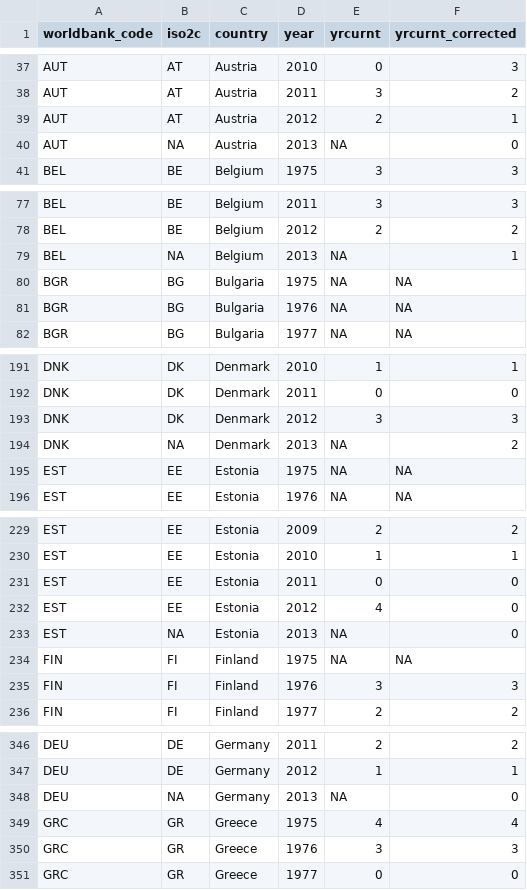
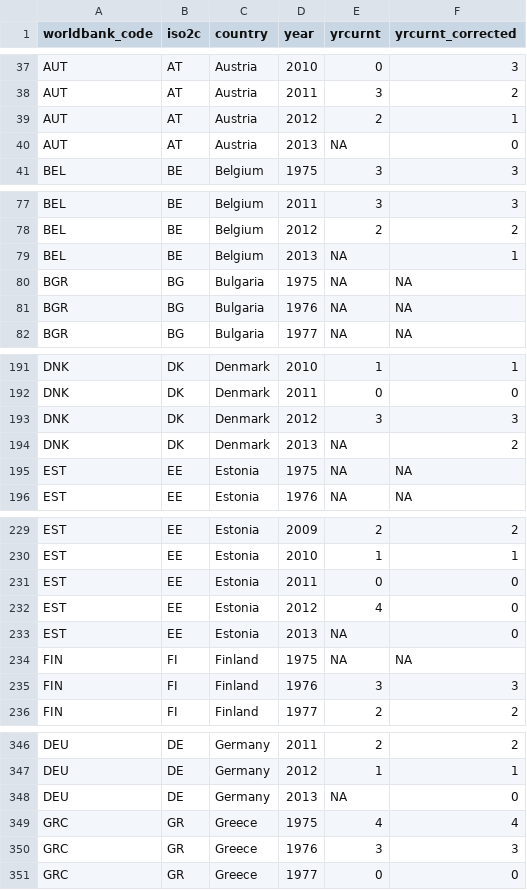
Before and after one commit to christophergandrud/yrcurnt_corrected, a CSV file: data/yrcurnt_original_corrected.csv, drawn as a sheet; only a part is shown, gaps mark what is left out; the diff covers the shown part only.

Commit message:
fill in missing iso2c codes

```diff
--- a/data/yrcurnt_original_corrected.csv
+++ b/data/yrcurnt_original_corrected.csv
@@ -39,3 +39,3 @@
 "AUT","AT","Austria",2012,2,1
-"AUT",NA,"Austria",2013,NA,0
+"AUT","AT","Austria",2013,NA,0
 "BEL","BE","Belgium",1975,3,3
@@ -78,3 +78,3 @@
 "BEL","BE","Belgium",2012,2,2
-"BEL",NA,"Belgium",2013,NA,1
+"BEL","BE","Belgium",2013,NA,1
 "BGR","BG","Bulgaria",1975,NA,NA
@@ -193,3 +193,3 @@
 "DNK","DK","Denmark",2012,3,3
-"DNK",NA,"Denmark",2013,NA,2
+"DNK","DK","Denmark",2013,NA,2
 "EST","EE","Estonia",1975,NA,NA
@@ -232,3 +232,3 @@
 "EST","EE","Estonia",2012,4,0
-"EST",NA,"Estonia",2013,NA,0
+"EST","EE","Estonia",2013,NA,0
 "FIN","FI","Finland",1975,NA,NA
@@ -347,3 +347,3 @@
 "DEU","DE","Germany",2012,1,1
-"DEU",NA,"Germany",2013,NA,0
+"DEU","DE","Germany",2013,NA,0
 "GRC","GR","Greece",1975,4,4
```
Also changed, not shown: 12 edited cells elsewhere in this file.
